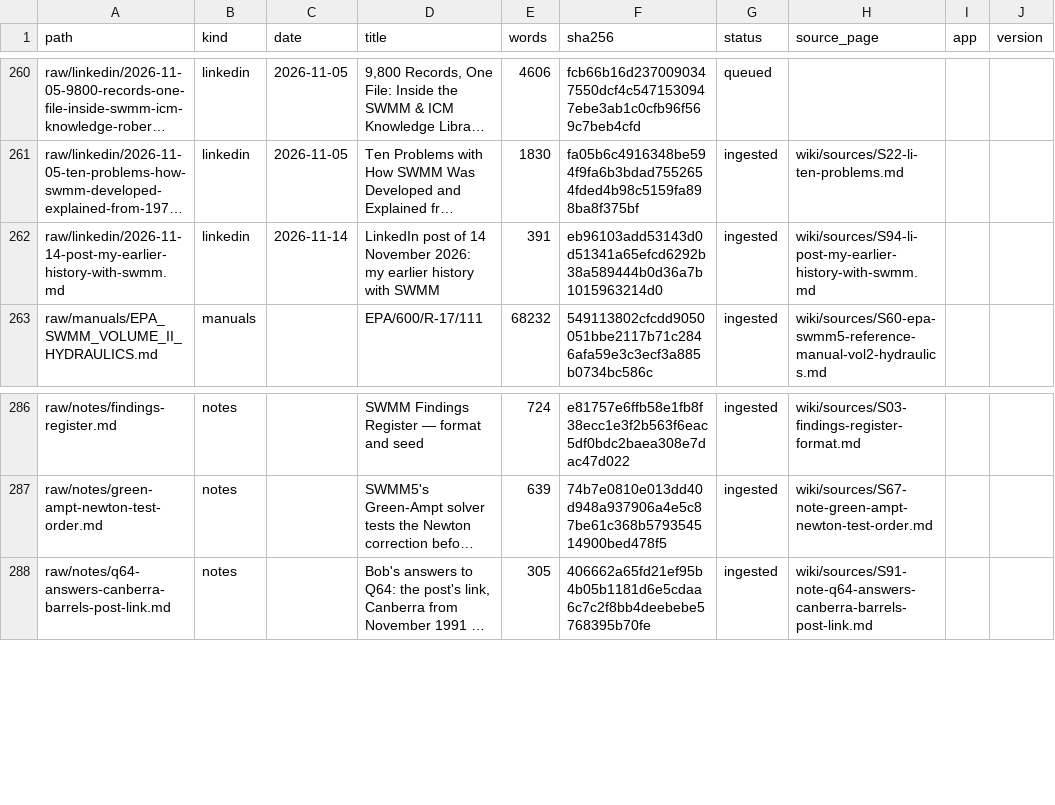
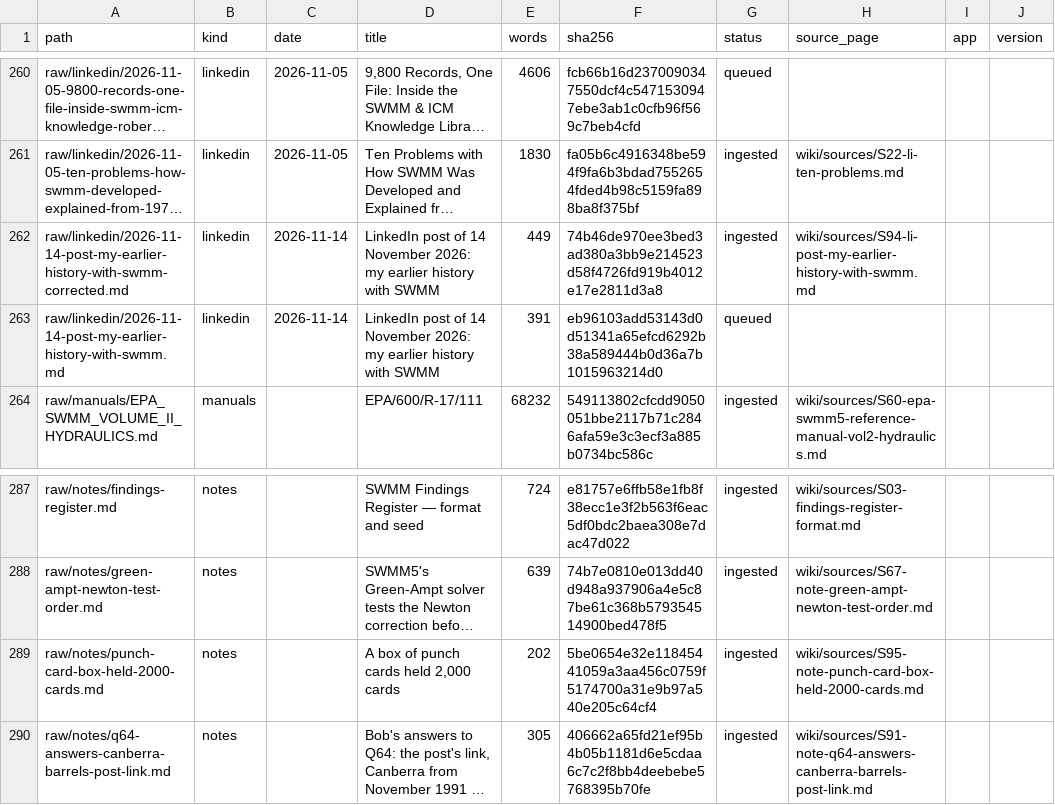
Before and after one commit to dickinsonre/swmm-second-brain, a CSV file: raw/MANIFEST.csv, drawn as a sheet; only a part is shown, gaps mark what is left out; long unchanged cells end in …; addresses are those after the commit; the diff names each change by its address in the sheet, - before the commit and + after, or states it on an @@ line.

```diff
--- a/raw/MANIFEST.csv
+++ b/raw/MANIFEST.csv
+row 262: raw/linkedin/2026-11-14-post-my-earlier-history-with-swmm-corrected.md | linkedin | 2026-11-14 | LinkedIn post of 14 November 2026: my earlier history with SWMM | 449 | 74b46de970ee3bed3ad380a3bb9e214523d58f4726fd919b4012e17e2811d3a8 | ingested | wiki/sources/S94-li-post-my-earlier-history-with-swmm.md
-G263 (status): ingested
+G263 (status): queued
-H263 (source_page): wiki/sources/S94-li-post-my-earlier-history-with-swmm.md
+H263 (source_page): (empty)
+row 289: raw/notes/punch-card-box-held-2000-cards.md | notes |  | A box of punch cards held 2,000 cards | 202 | 5be0654e32e11845441059a3aa456c0759f5174700a31e9b97a540e205c64cf4 | ingested | wiki/sources/S95-note-punch-card-box-held-2000-cards.md
```
Also changed, not shown: 10 other files.
